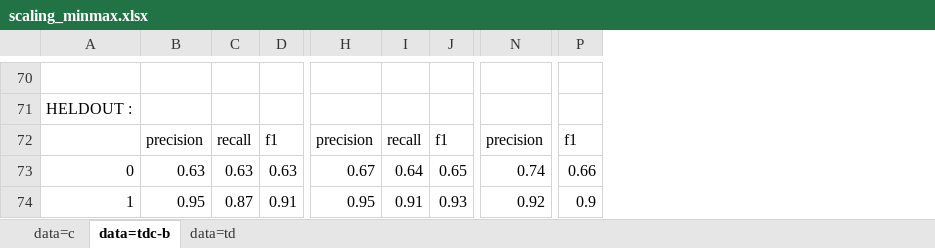
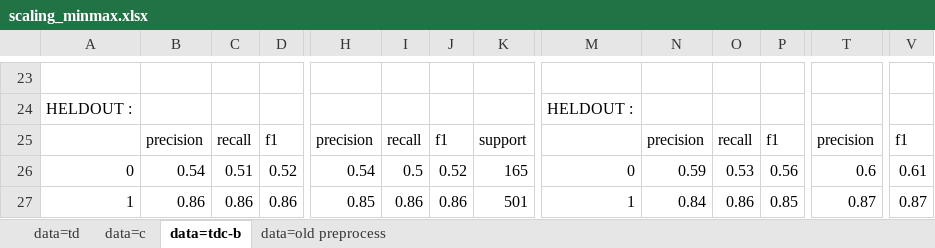
Before and after one commit to ziqizhang/chase, an Excel workbook: output/analysis/dataset=td,c,tdc-b/scaling_minmax.xlsx, sheet data=tdc-b, drawn as a sheet; only a part is shown, gaps mark what is left out; values as stored, in another font and other column widths than the file's, no cell formats; addresses are those after the commit; the diff covers the shown part only; the diff names each change by its address in the sheet, - before the commit and + after, or states it on an @@ line.

```diff
--- a/output/analysis/dataset=td,c,tdc-b/scaling_minmax.xlsx (sheet data=tdc-b)
+++ b/output/analysis/dataset=td,c,tdc-b/scaling_minmax.xlsx (sheet data=tdc-b)
+sheet tab: data=old preprocess
@@ sheet tab order changed: data=td | data=c | data=tdc-b | data=old preprocess @@
+column H, rows 25-27: precision | 0.54 | 0.85
+column I, rows 25-27: recall | 0.5 | 0.86
+column J, rows 25-27: f1 | 0.52 | 0.86
+column K, rows 25-27: support | 165 | 501
+column M, rows 24-27: HELDOUT : |  | 0 | 1
-B26: 0.63
+B26: 0.54
-C26: 0.63
+C26: 0.51
-D26: 0.63
+D26: 0.52
-N26: 0.67
+N26: 0.59
-O26: 0.64
+O26: 0.53
-P26: 0.65
+P26: 0.56
-T26: 0.74
+T26: 0.6
-V26: 0.66
+V26: 0.61
-B27: 0.95
+B27: 0.86
-C27: 0.87
+C27: 0.86
-D27: 0.91
+D27: 0.86
-N27: 0.95
+N27: 0.84
-O27: 0.91
+O27: 0.86
-P27: 0.93
+P27: 0.85
-T27: 0.92
+T27: 0.87
-V27: 0.9
+V27: 0.87
```
Also changed, not shown: 40 added rows, 40 removed rows, 10 moved rows, 1 added column and 149 edited cells elsewhere in this sheet, sheet data=c, cell formats, 22 other files.
